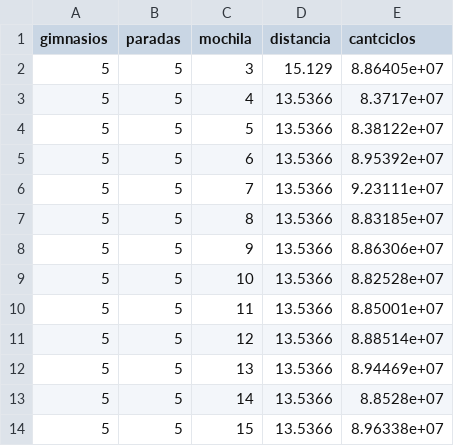
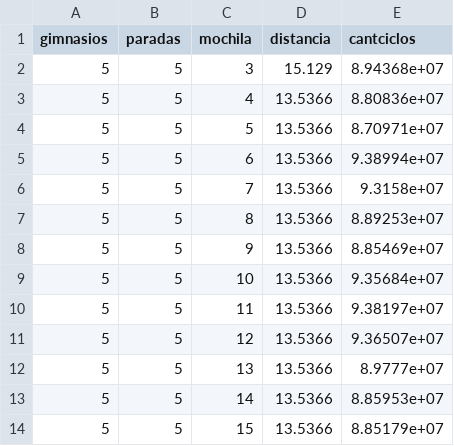
Before and after one commit to a-lavia/AED3-TP3, a CSV file: experimentacion/ej2/hvsbtExperimentos/test2bBT.csv (was experimentacion/ej2/HvsBT/test2bBT.csv), drawn as a sheet.

Commit message:
Agrego cosas de experimentacion

```diff
--- a/experimentacion/ej2/HvsBT/test2bBT.csv
+++ b/experimentacion/ej2/hvsbtExperimentos/test2bBT.csv
@@ -1,14 +1,14 @@
 gimnasios,paradas,mochila,distancia,cantciclos
-5,5,3,15.129,8.86405e+07
-5,5,4,13.5366,8.3717e+07
-5,5,5,13.5366,8.38122e+07
-5,5,6,13.5366,8.95392e+07
-5,5,7,13.5366,9.23111e+07
-5,5,8,13.5366,8.83185e+07
-5,5,9,13.5366,8.86306e+07
-5,5,10,13.5366,8.82528e+07
-5,5,11,13.5366,8.85001e+07
-5,5,12,13.5366,8.88514e+07
-5,5,13,13.5366,8.94469e+07
-5,5,14,13.5366,8.8528e+07
-5,5,15,13.5366,8.96338e+07
+5,5,3,15.129,8.94368e+07
+5,5,4,13.5366,8.80836e+07
+5,5,5,13.5366,8.70971e+07
+5,5,6,13.5366,9.38994e+07
+5,5,7,13.5366,9.3158e+07
+5,5,8,13.5366,8.89253e+07
+5,5,9,13.5366,8.85469e+07
+5,5,10,13.5366,9.35684e+07
+5,5,11,13.5366,9.38197e+07
+5,5,12,13.5366,9.36507e+07
+5,5,13,13.5366,8.9777e+07
+5,5,14,13.5366,8.85953e+07
+5,5,15,13.5366,8.85179e+07
```
Also changed, not shown: 61 other files.
